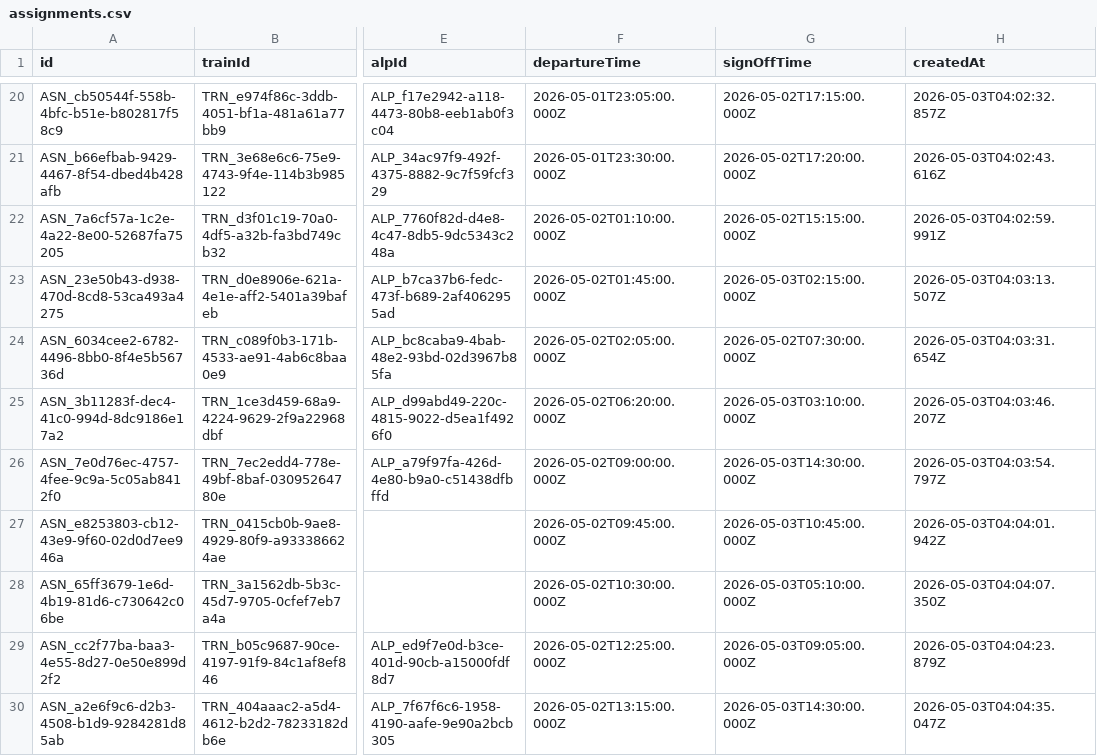
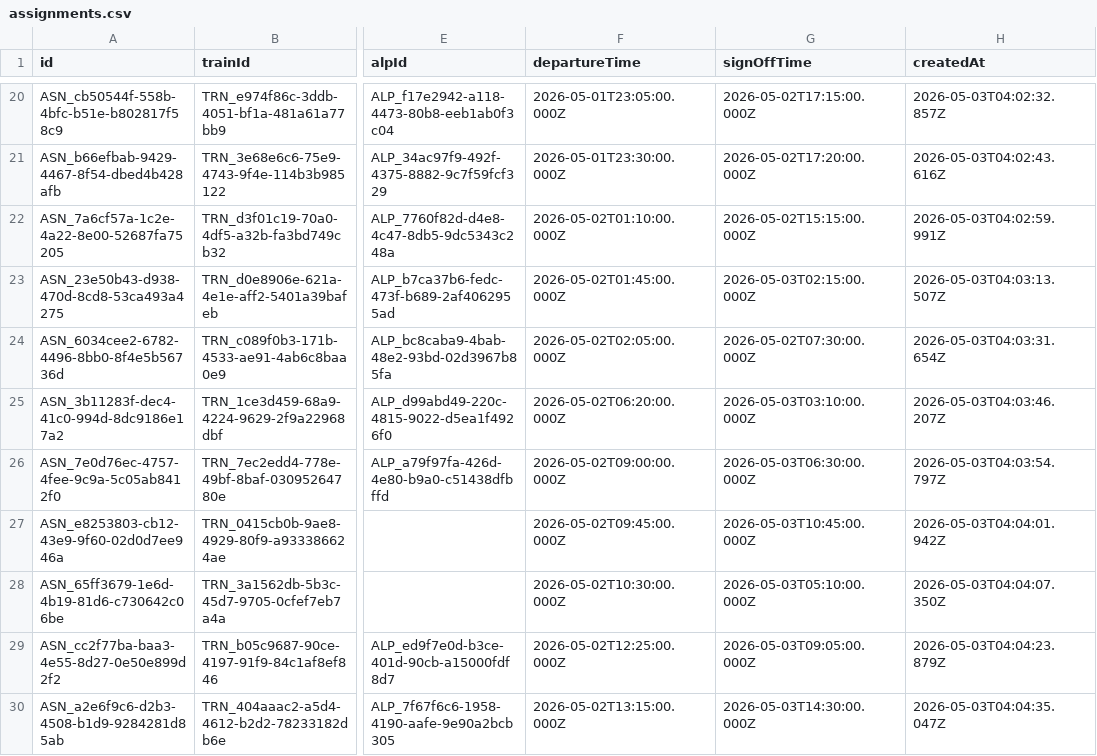
Before and after one commit to gokhulsakthivel/RPMS, a CSV file: data/assignments.csv, drawn as a sheet; only a part is shown, gaps mark what is left out; the diff names each change by its address in the sheet, - before the commit and + after, or states it on an @@ line.

```diff
--- a/data/assignments.csv
+++ b/data/assignments.csv
-G26 (signOffTime): 2026-05-03T14:30:00.000Z
+G26 (signOffTime): 2026-05-03T06:30:00.000Z
```
Also changed, not shown: data/assistant_loco_pilots.csv, data/loco_pilots.csv, 12 other files.
